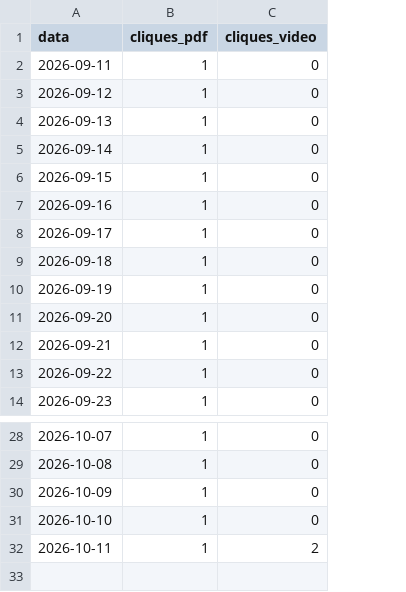
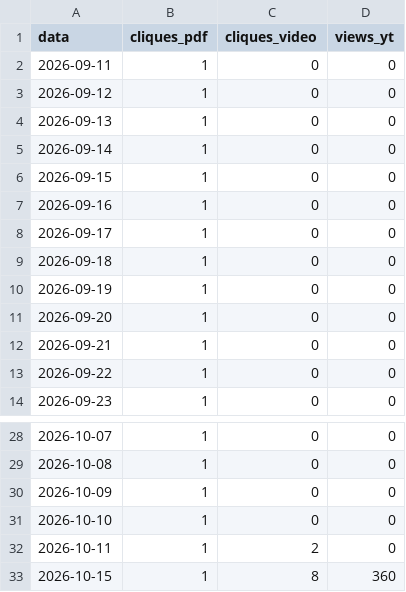
Before and after one commit to naygno/green-computing-edu, a CSV file: assets/telemetry_history.csv, drawn as a sheet; only a part is shown, gaps mark what is left out; the diff names each change by its address in the sheet, - before the commit and + after, or states it on an @@ line.

Commit message:
feat(telemetry): integra suite de 5 videos do YouTube e consolida telemetria bimodal

```diff
--- a/assets/telemetry_history.csv
+++ b/assets/telemetry_history.csv
+column D (views_yt), rows 2-14: all 0; rows 28-32: all 0
+row 33: 2026-10-15 | 1 | 8 | 360
```
Also changed, not shown: 4 other files.
